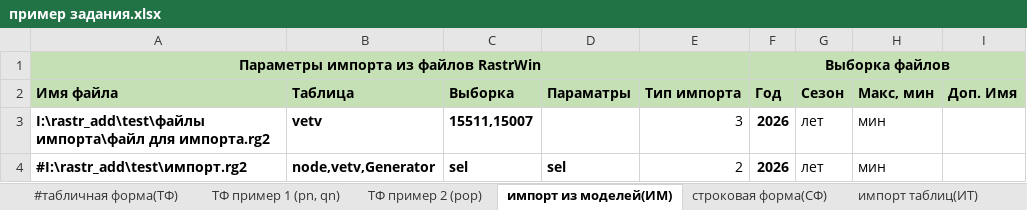
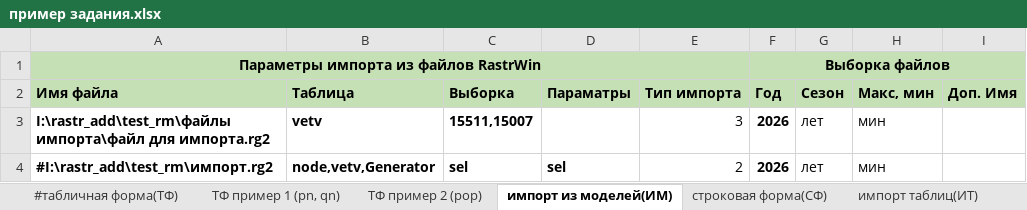
Before and after one commit to wia86/rastr_add, an Excel workbook: test_rm/пример задания.xlsx, sheet импорт из моделей(ИМ), drawn as a sheet; values as stored, in another font and other column widths than the file's, no borders; conditional formats not drawn; the diff names each change by its address in the sheet, - before the commit and + after, or states it on an @@ line.

```diff
--- a/test_rm/пример задания.xlsx (sheet импорт из моделей(ИМ))
+++ b/test_rm/пример задания.xlsx (sheet импорт из моделей(ИМ))
-A3 (Имя файла): I:\rastr_add\test\файлы импорта\файл для…
+A3 (Имя файла): I:\rastr_add\test_rm\файлы импорта\файл для…
-A4 (Имя файла): #I:\rastr_add\test\импорт.rg2
+A4 (Имя файла): #I:\rastr_add\test_rm\импорт.rg2
```
Also changed, not shown: 30 other files.
